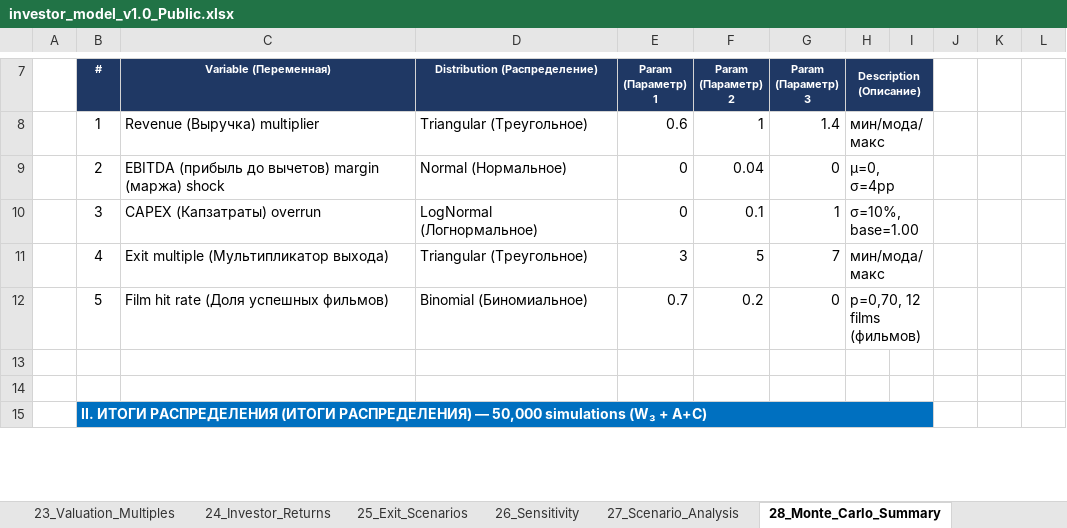
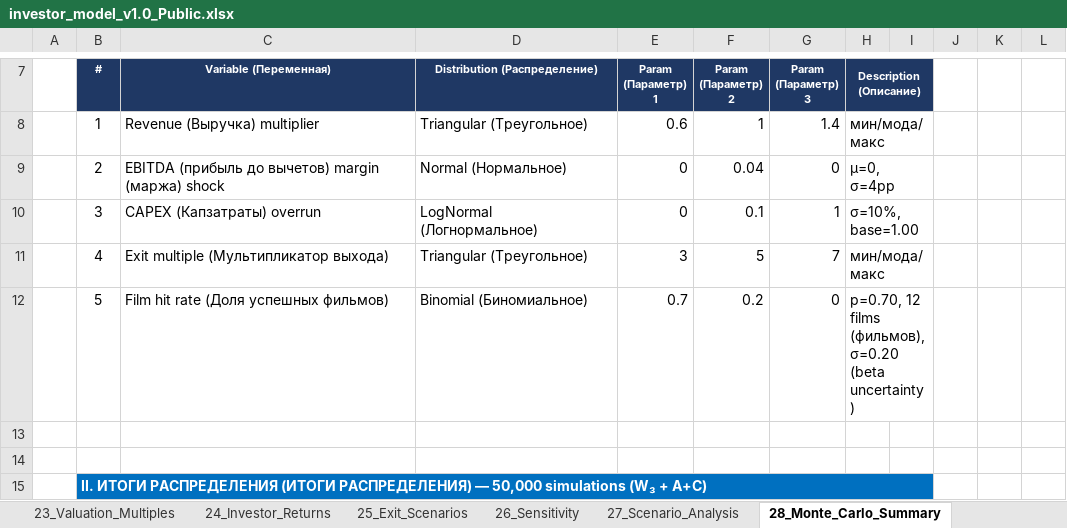
Before and after one commit to Noldorwarrior/TrendStudio-Holding, an Excel workbook: Investor_Package/investor_model_v1.0_Public.xlsx, sheet 28_Monte_Carlo_Summary, drawn as a sheet; only a part is shown, gaps mark what is left out; values as stored, in another font and other column widths than the file's, no borders; the diff names each change by its address in the sheet, - before the commit and + after, or states it on an @@ line.

```diff
--- a/Investor_Package/investor_model_v1.0_Public.xlsx (sheet 28_Monte_Carlo_Summary)
+++ b/Investor_Package/investor_model_v1.0_Public.xlsx (sheet 28_Monte_Carlo_Summary)
-H12 (Description (Описание)): p=0,70, 12 films (фильмов)
+H12 (Description (Описание)): p=0.70, 12 films (фильмов), σ=0.20 (beta uncertainty)
```
Also changed, not shown: sheet 22_Valuation_DCF, investor_model_v1.0_Public.xlsx.
